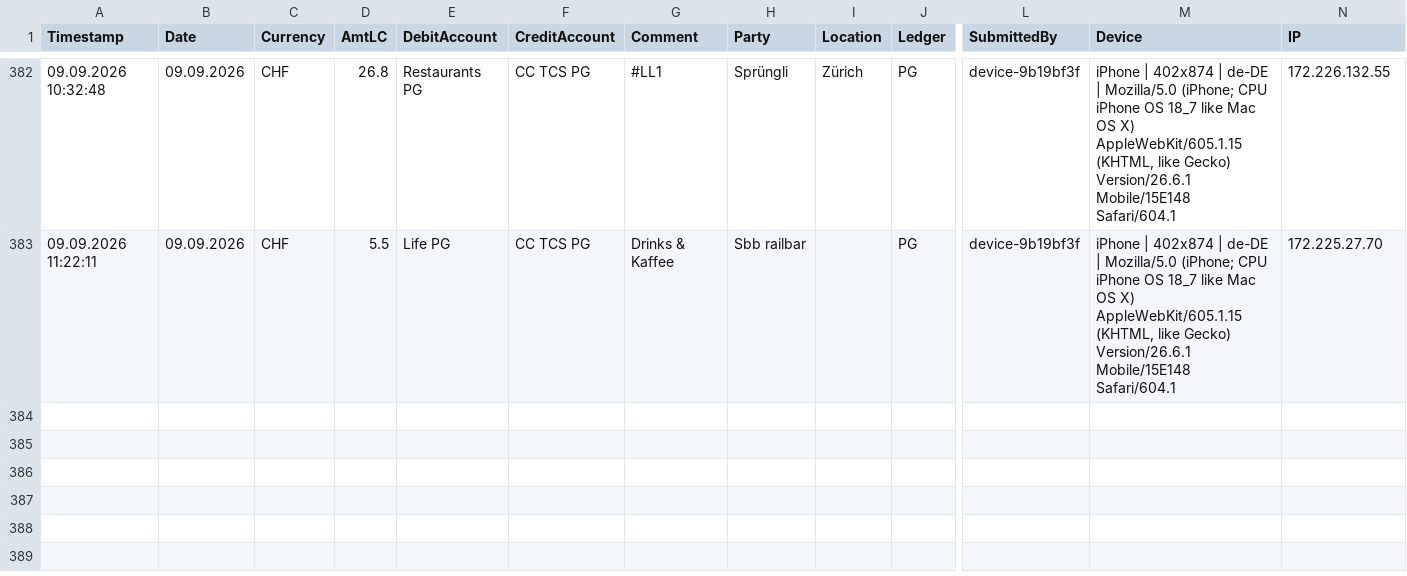
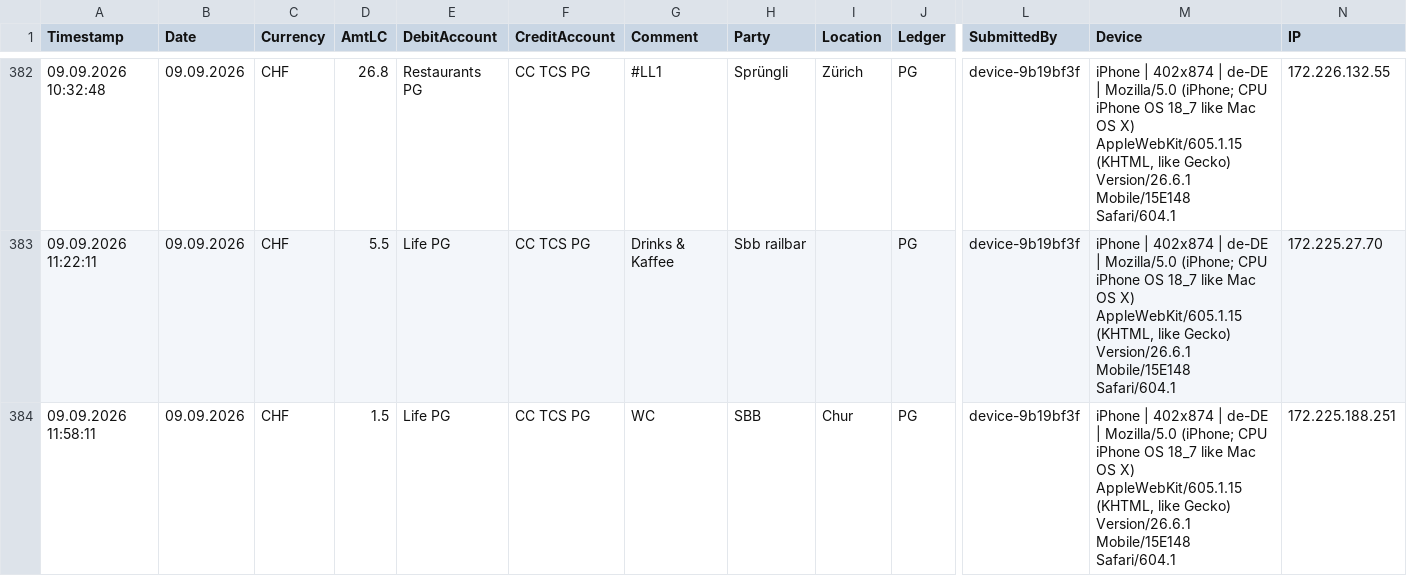
Before and after one commit to Munotstadt/accountingdatacollector, a CSV file: accounting_entries.csv, drawn as a sheet; only a part is shown, gaps mark what is left out; rows hold the shown columns only; the diff names each change by its address in the sheet, - before the commit and + after, or states it on an @@ line.

Commit message:
Add ledger entry 09.09.2026 · SBB · CHF 1.5

```diff
--- a/accounting_entries.csv
+++ b/accounting_entries.csv
+row 384: 09.09.2026 11:58:11 | 09.09.2026 | CHF | 1.5 | Life PG | CC TCS PG | WC | SBB | Chur | PG | device-9b19bf3f | iPhone | 402x874 | de-DE | Mozilla/5.0 (iPhone; CPU iPhone OS 18_7 like Mac OS X) AppleWebKit/605.1.15 (KHTML, like Gecko) Version/26.6.1 Mobile/15E148 Safari/604.1 | 172.225.188.251
```
